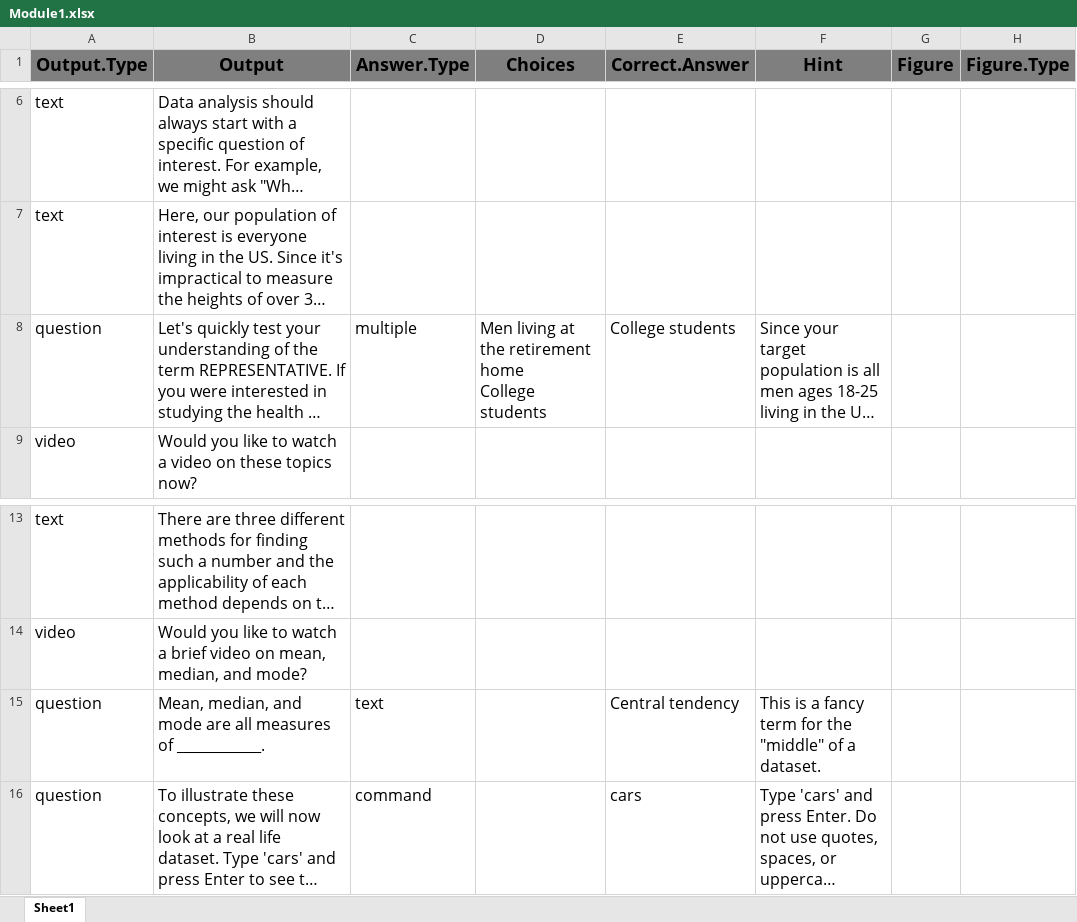
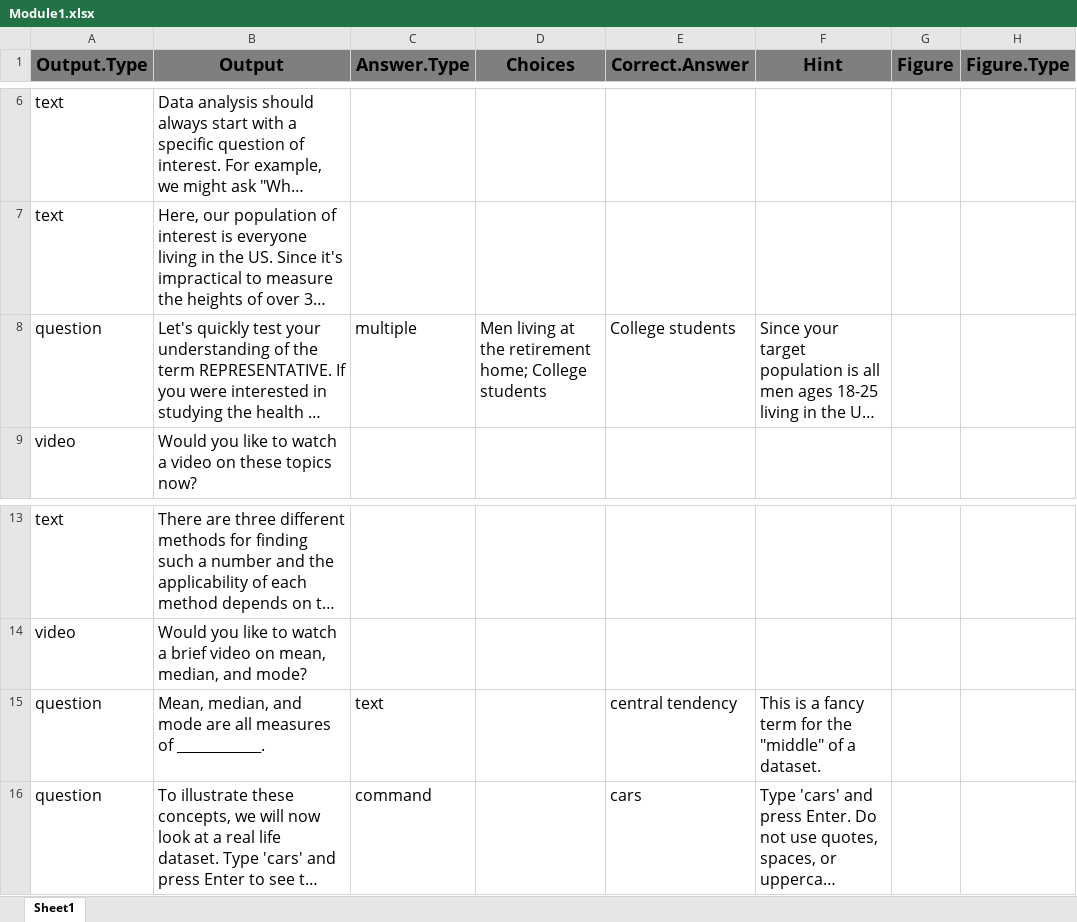
Before and after one commit to ncarchedi/swirl_OLD, an Excel workbook: inst/Data_Analysis_Modules/Module1.xlsx, sheet Sheet1, drawn as a sheet; only a part is shown, gaps mark what is left out; long unchanged cells end in …; values as stored, in another font and other column widths than the file's, no borders; conditional formats not drawn; ↵ is a line break in a cell; the diff names each change by its address in the sheet, - before the commit and + after, or states it on an @@ line.

```diff
--- a/inst/Data_Analysis_Modules/Module1.xlsx (sheet Sheet1)
+++ b/inst/Data_Analysis_Modules/Module1.xlsx (sheet Sheet1)
-D8 (Choices): …the retirement home ↵ College students
+D8 (Choices): …the retirement home; College students
-E15 (Correct.Answer): Central tendency
+E15 (Correct.Answer): central tendency
```
Also changed, not shown: inst/Data_Analysis_Modules/Module2.xlsx, 3 other files.
